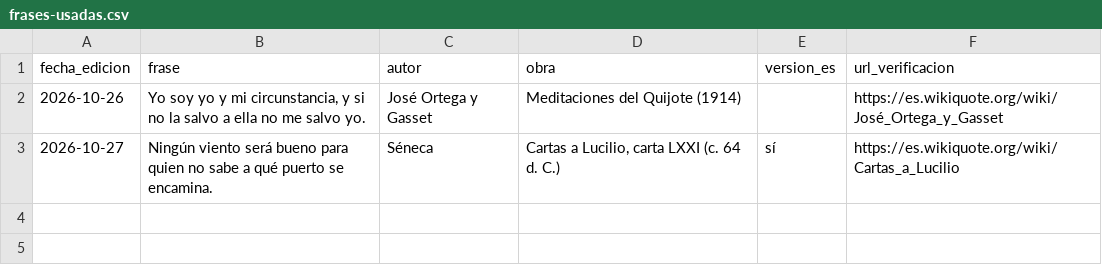
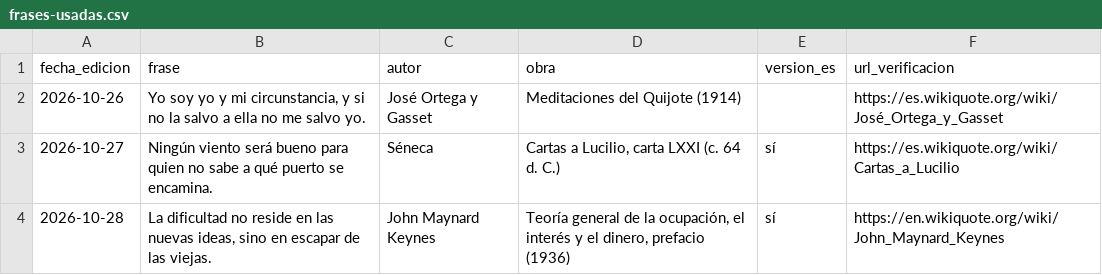
Before and after one commit to grupozenith001/noticiero-zenith, a CSV file: datos/frases-usadas.csv, drawn as a sheet; the diff names each change by its address in the sheet, - before the commit and + after, or states it on an @@ line.

```diff
--- a/datos/frases-usadas.csv
+++ b/datos/frases-usadas.csv
+row 4: 2026-10-28 | La dificultad no reside en las nuevas ideas, sino en escapar de las viejas. | John Maynard Keynes | Teoría general de la ocupación, el interés y el dinero, prefacio (1936) | sí | https://en.wikiquote.org/wiki/John_Maynard_Keynes
```
Also changed, not shown: 6 other files.
